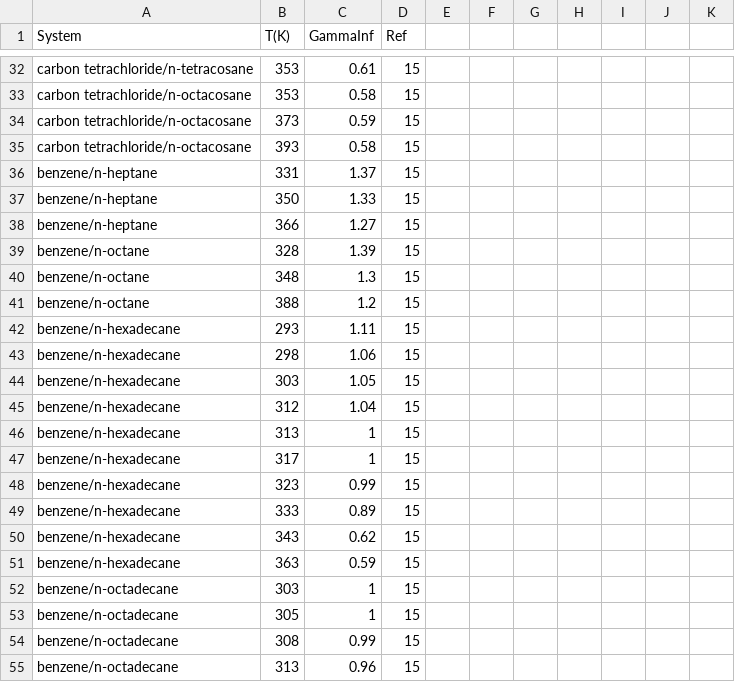
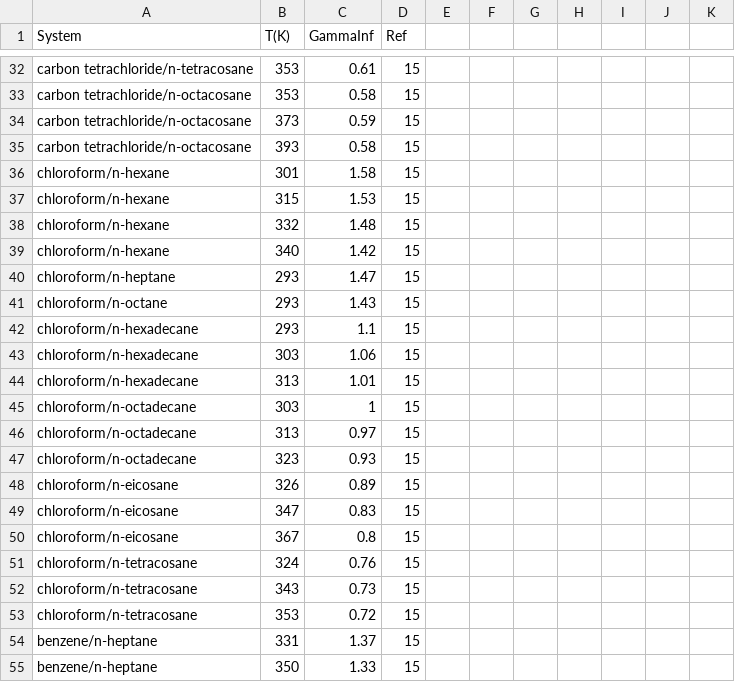
Before and after one commit to gjuhasz/jcosmo, a CSV file: cosmosrc/idac/nonHB.csv, drawn as a sheet; only a part is shown, gaps mark what is left out; the shorter side is filled out with more unchanged rows; the diff names each change by its address in the sheet, - before the commit and + after, or states it on an @@ line.

```diff
--- a/cosmosrc/idac/nonHB.csv
+++ b/cosmosrc/idac/nonHB.csv
+row 36: chloroform/n-hexane | 301 | 1.58 | 15
+row 37: chloroform/n-hexane | 315 | 1.53 | 15
+row 38: chloroform/n-hexane | 332 | 1.48 | 15
+row 39: chloroform/n-hexane | 340 | 1.42 | 15
+row 40: chloroform/n-heptane | 293 | 1.47 | 15
+row 41: chloroform/n-octane | 293 | 1.43 | 15
+row 42: chloroform/n-hexadecane | 293 | 1.1 | 15
+row 43: chloroform/n-hexadecane | 303 | 1.06 | 15
+row 44: chloroform/n-hexadecane | 313 | 1.01 | 15
+row 45: chloroform/n-octadecane | 303 | 1 | 15
+row 46: chloroform/n-octadecane | 313 | 0.97 | 15
+row 47: chloroform/n-octadecane | 323 | 0.93 | 15
+row 48: chloroform/n-eicosane | 326 | 0.89 | 15
+row 49: chloroform/n-eicosane | 347 | 0.83 | 15
+row 50: chloroform/n-eicosane | 367 | 0.8 | 15
+row 51: chloroform/n-tetracosane | 324 | 0.76 | 15
+row 52: chloroform/n-tetracosane | 343 | 0.73 | 15
+row 53: chloroform/n-tetracosane | 353 | 0.72 | 15
```
Also changed, not shown: 12 other files.
